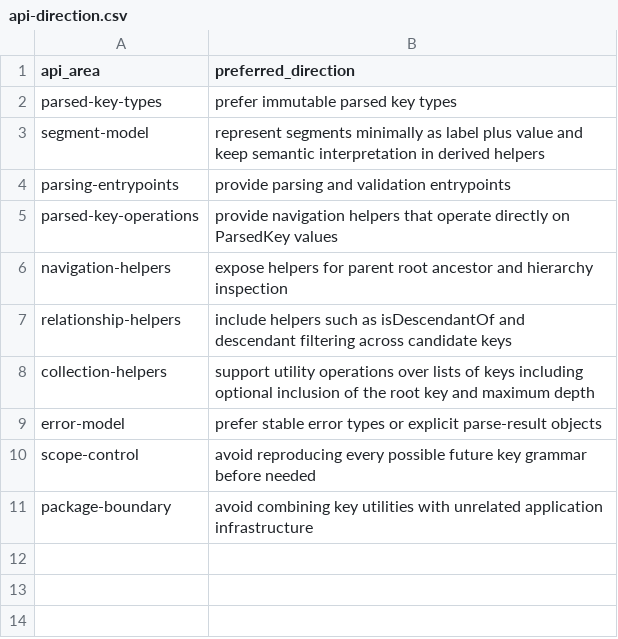
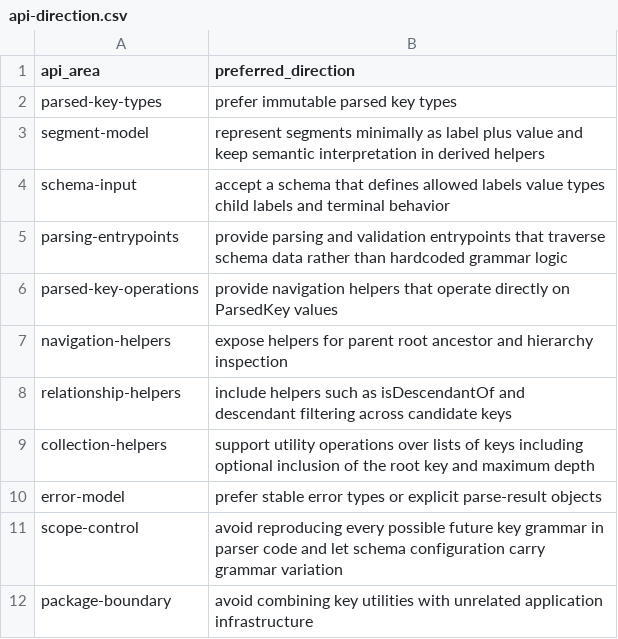
Before and after one commit to flarebyte/beaming_yggdrasil_key, a CSV file: doc/design-meta/examples/api-direction.csv, drawn as a sheet.

```diff
--- a/doc/design-meta/examples/api-direction.csv
+++ b/doc/design-meta/examples/api-direction.csv
@@ -3,3 +3,4 @@ parsed-key-types,prefer immutable parsed key types
 segment-model,represent segments minimally as label plus value and keep semantic interpretation in derived helpers
-parsing-entrypoints,provide parsing and validation entrypoints
+schema-input,accept a schema that defines allowed labels value types child labels and terminal behavior
+parsing-entrypoints,provide parsing and validation entrypoints that traverse schema data rather than hardcoded grammar logic
 parsed-key-operations,provide navigation helpers that operate directly on ParsedKey values
@@ -9,3 +10,3 @@ collection-helpers,support utility operations over lists of keys including optio
 error-model,prefer stable error types or explicit parse-result objects
-scope-control,avoid reproducing every possible future key grammar before needed
+scope-control,avoid reproducing every possible future key grammar in parser code and let schema configuration carry grammar variation
 package-boundary,avoid combining key utilities with unrelated application infrastructure
```
Also changed, not shown: doc/design-meta/examples/derived-fields.csv, doc/design-meta/examples/key-parsing-rules.csv, 7 other files.
